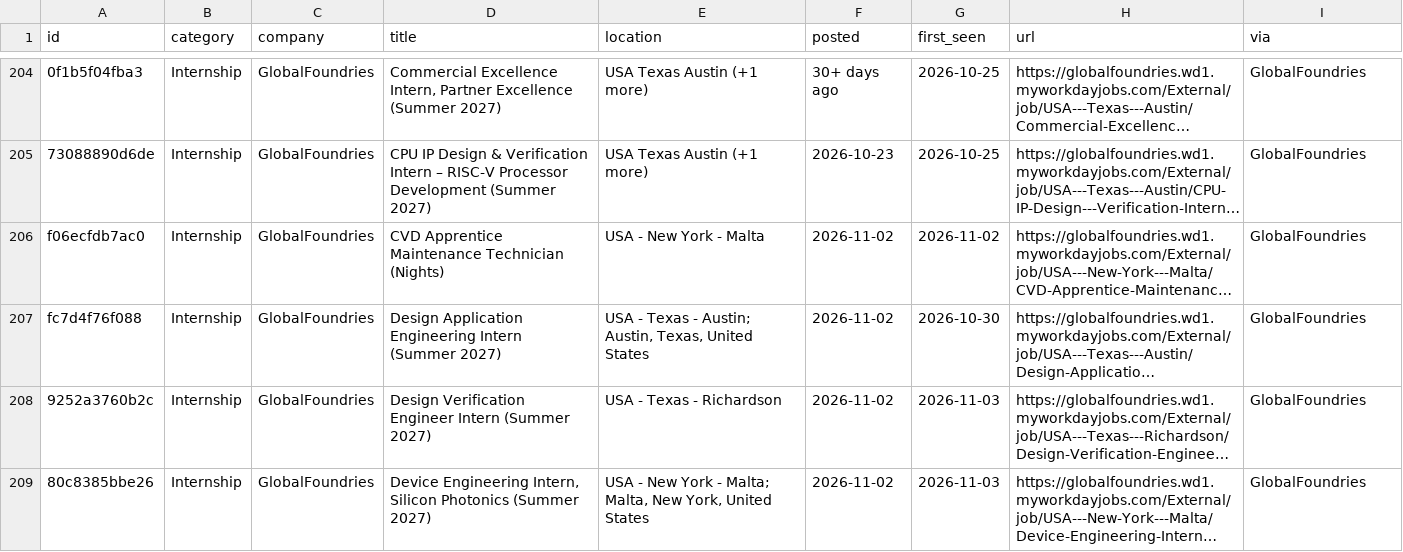
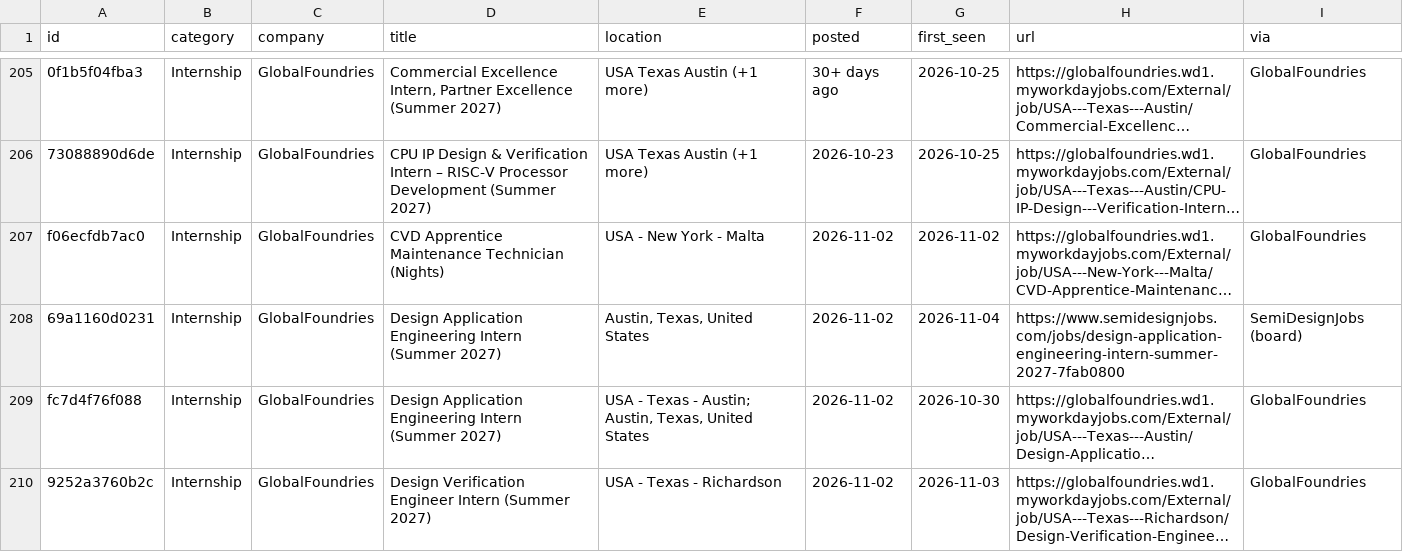
Before and after one commit to rcyaon/college-semiconductor-jobs, a CSV file: data/jobs.csv, drawn as a sheet; only a part is shown, gaps mark what is left out; the shorter side is filled out with more unchanged rows; long unchanged cells end in …; the diff covers the shown part only; the diff names each change by its address in the sheet, - before the commit and + after, or states it on an @@ line.

```diff
--- a/data/jobs.csv
+++ b/data/jobs.csv
+row 208: 69a1160d0231 | Internship | GlobalFoundries | Design Application Engineering Intern (Summer 2027) | Austin, Texas, United States | 2026-11-02 | 2026-11-04 | https://www.semidesignjobs.com/jobs/design-application-engineering-intern-summer-2027-7fab0800 | SemiDesignJobs (board)
```
Also changed, not shown: 6 added rows and 1 edited cell elsewhere in this file, 3 other files.
